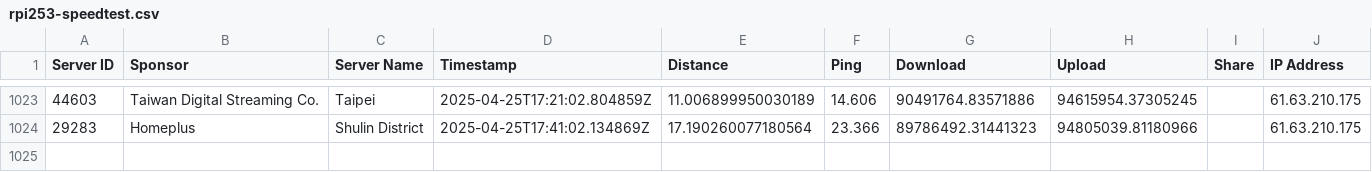
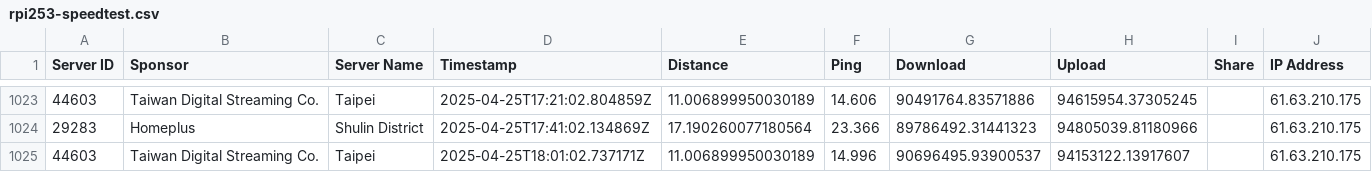
Before and after one commit to gslin/rpi253-speedtest, a CSV file: rpi253-speedtest.csv, drawn as a sheet; only a part is shown, gaps mark what is left out.

Commit message:
chore: add by run.sh.

```diff
--- a/rpi253-speedtest.csv
+++ b/rpi253-speedtest.csv
@@ -1024 +1024,2 @@ Server ID,Sponsor,Server Name,Timestamp,Distance,Ping,Download,Upload,Share,IP A
 29283,Homeplus,Shulin District,2025-04-25T17:41:02.134869Z,17.190260077180564,23.366,89786492.31441323,94805039.81180966,,61.63.210.175
+44603,Taiwan Digital Streaming Co.,Taipei,2025-04-25T18:01:02.737171Z,11.006899950030189,14.996,90696495.93900537,94153122.13917607,,61.63.210.175
```
